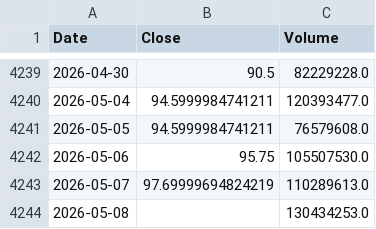
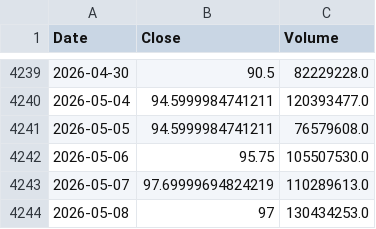
Before and after one commit to culolom/culolom-backtest, a CSV file: data/0050.TW.csv, drawn as a sheet; only a part is shown, gaps mark what is left out.

Commit message:
Update 0050.TW.csv

```diff
--- a/data/0050.TW.csv
+++ b/data/0050.TW.csv
@@ -4243,2 +4243,2 @@ Date,Close,Volume
 2026-05-07,97.69999694824219,110289613.0
-2026-05-08,,130434253.0
+2026-05-08,97,130434253.0
```
